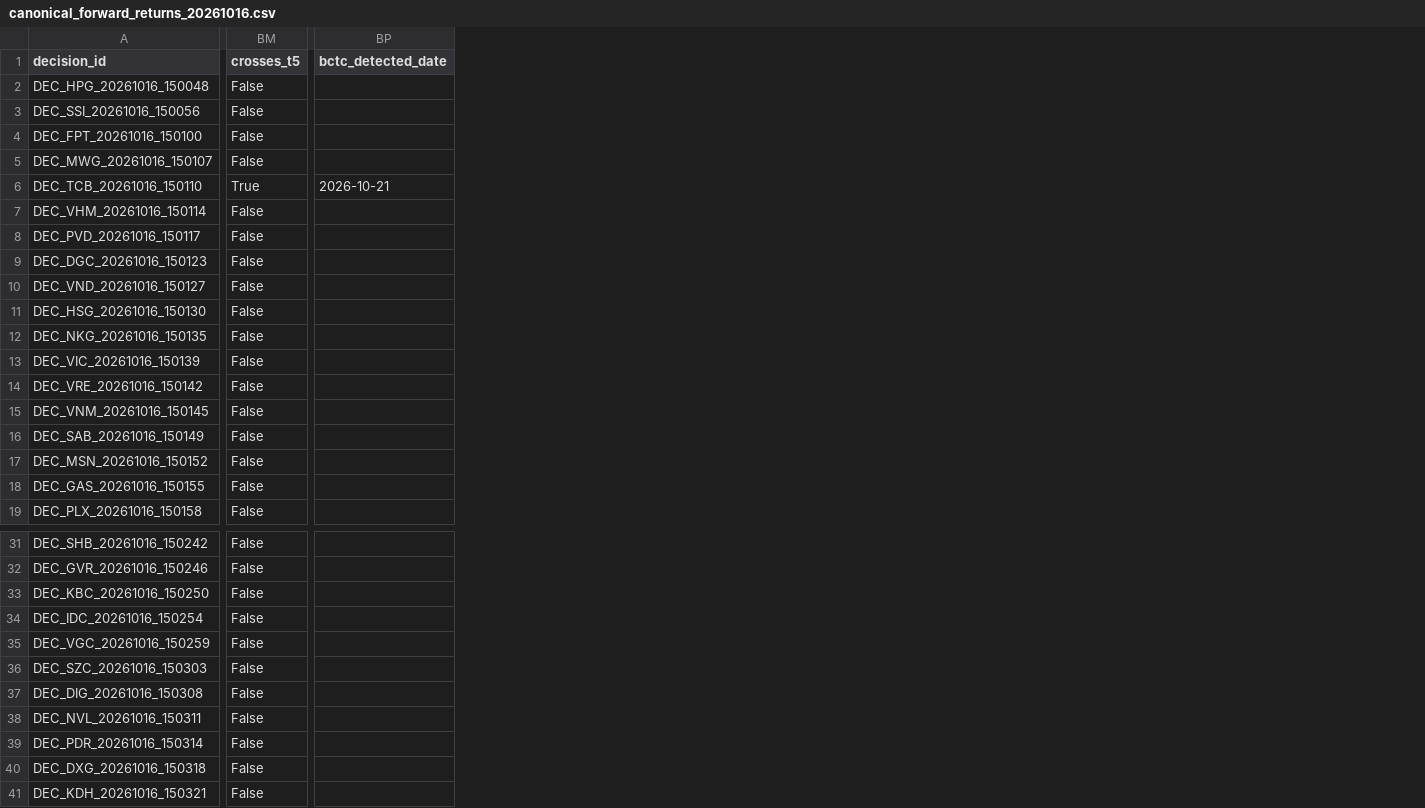
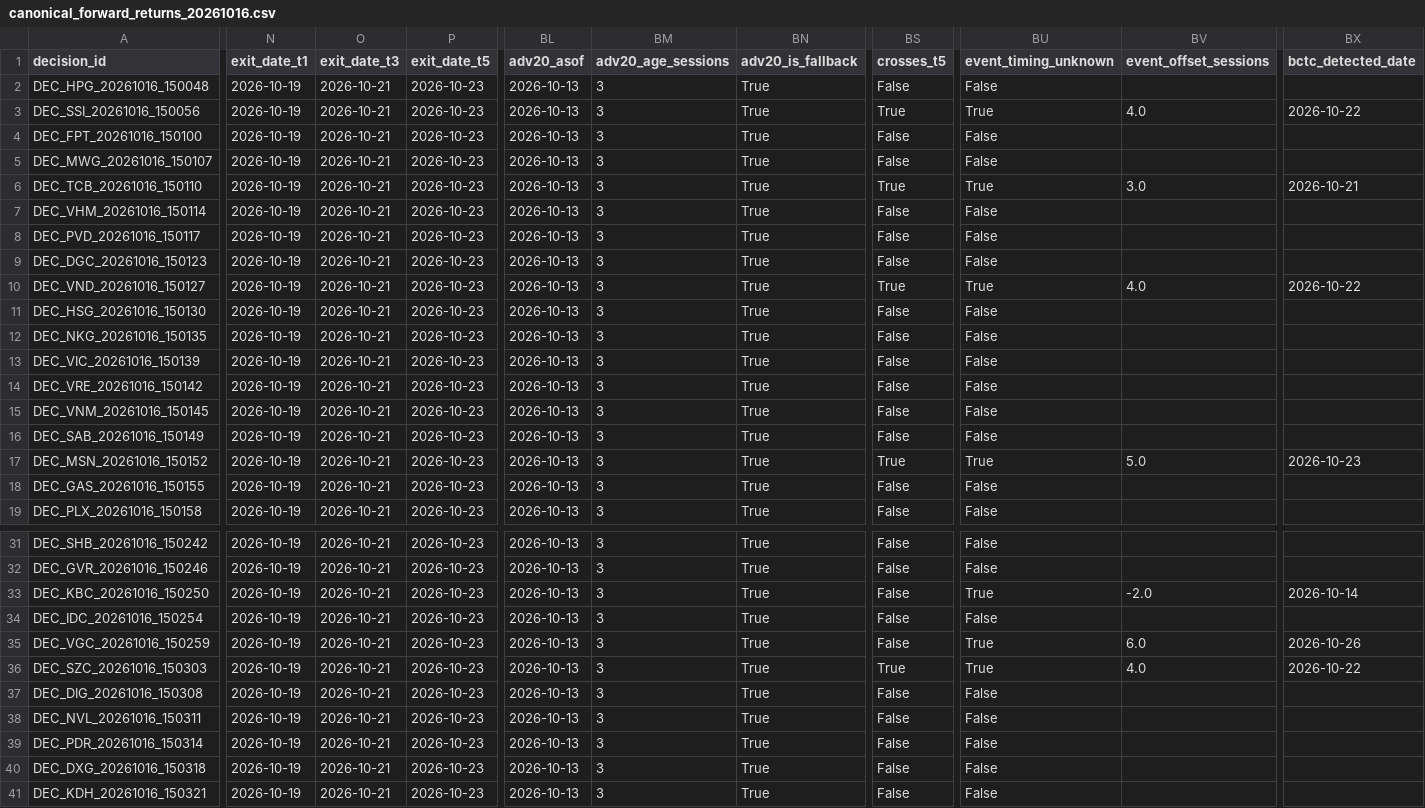
Before and after one commit to VinhTung1410/Stock-AI, a CSV file: canonical_forward_returns_20261016.csv, drawn as a sheet; only a part is shown, gaps mark what is left out; addresses are those after the commit; the diff covers the shown part only; the diff names each change by its address in the sheet, - before the commit and + after, or states it on an @@ line.

```diff
--- a/canonical_forward_returns_20261016.csv
+++ b/canonical_forward_returns_20261016.csv
+column N (exit_date_t1), rows 2-19: all 2026-10-19; rows 31-41: all 2026-10-19
+column O (exit_date_t3), rows 2-19: all 2026-10-21; rows 31-41: all 2026-10-21
+column P (exit_date_t5), rows 2-19: all 2026-10-23; rows 31-41: all 2026-10-23
+column BL (adv20_asof), rows 2-19: all 2026-10-13; rows 31-41: all 2026-10-13
+column BM (adv20_age_sessions), rows 2-19: all 3; rows 31-41: all 3
+column BN (adv20_is_fallback), rows 2-19: all True; rows 31-41: all True
+column BU (event_timing_unknown), rows 2-19: False | True | False | False | True | False | False | False | True | False | False | False | False | False | False | True | False | False; rows 31-41: False | False | True | False | True | True | False | False | False | False | False
+column BV (event_offset_sessions), rows 3-17: 4.0 |  |  | 3.0 |  |  |  | 4.0 |  |  |  |  |  |  | 5.0; rows 33-36: -2.0 |  | 6.0 | 4.0
-BS3 (crosses_t5): False
+BS3 (crosses_t5): True
-BX3 (bctc_detected_date): (empty)
+BX3 (bctc_detected_date): 2026-10-22
-BS10 (crosses_t5): False
+BS10 (crosses_t5): True
-BX10 (bctc_detected_date): (empty)
+BX10 (bctc_detected_date): 2026-10-22
-BS17 (crosses_t5): False
+BS17 (crosses_t5): True
-BX17 (bctc_detected_date): (empty)
+BX17 (bctc_detected_date): 2026-10-23
-BX33 (bctc_detected_date): (empty)
+BX33 (bctc_detected_date): 2026-10-14
-BX35 (bctc_detected_date): (empty)
+BX35 (bctc_detected_date): 2026-10-26
-BS36 (crosses_t5): False
+BS36 (crosses_t5): True
-BX36 (bctc_detected_date): (empty)
+BX36 (bctc_detected_date): 2026-10-22
```
Also changed, not shown: 19 edited cells elsewhere in this file, canonical_forward_returns_20261014.csv, canonical_forward_returns_20261015.csv, 33 other files.
